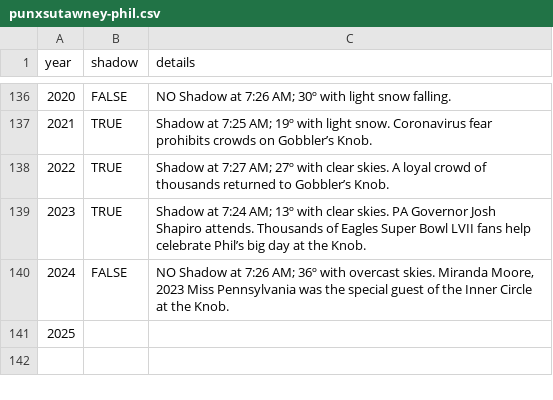
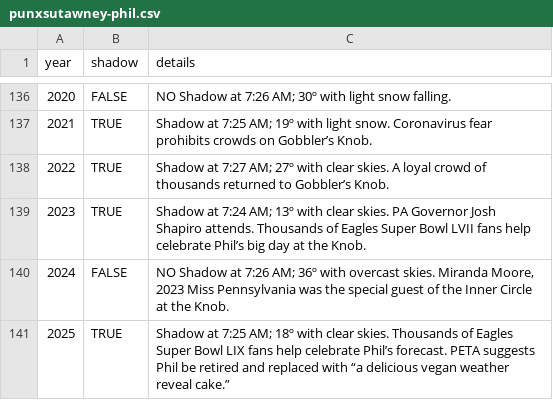
Before and after one commit to pcraig3/ghog-day, a CSV file: csv/predictions/punxsutawney-phil.csv, drawn as a sheet; only a part is shown, gaps mark what is left out.

Commit message:
Add superstar groundhog predictions

```diff
--- a/csv/predictions/punxsutawney-phil.csv
+++ b/csv/predictions/punxsutawney-phil.csv
@@ -140,2 +140,2 @@ year,shadow,details
 2024,FALSE,"NO Shadow at 7:26 AM; 36º with overcast skies. Miranda Moore, 2023 Miss Pennsylvania was the special guest of the Inner Circle at the Knob."
-2025,,
+2025,TRUE,"Shadow at 7:25 AM; 18º with clear skies. Thousands of Eagles Super Bowl LIX fans help celebrate Phil’s forecast. PETA suggests Phil be retired and replaced with “a delicious vegan weather reveal cake.”"
```
Also changed, not shown: csv/groundhogs.csv, csv/predictions/wiarton-willie.csv, 1 other file.
